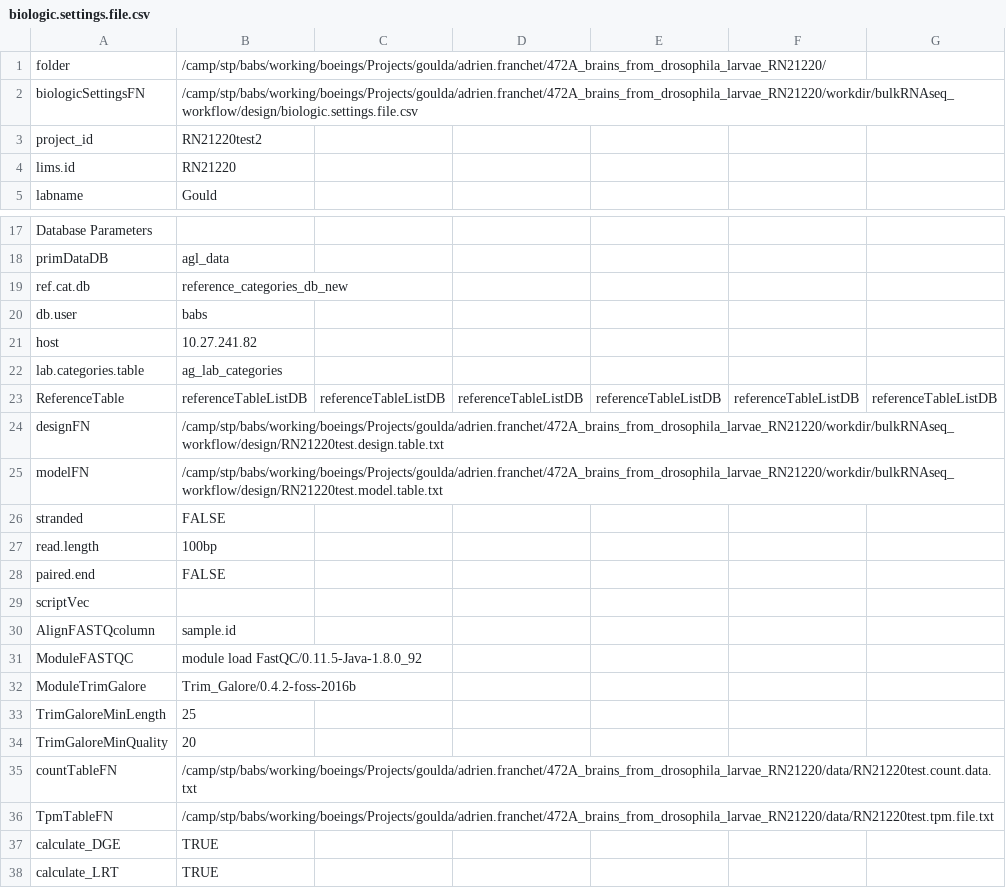
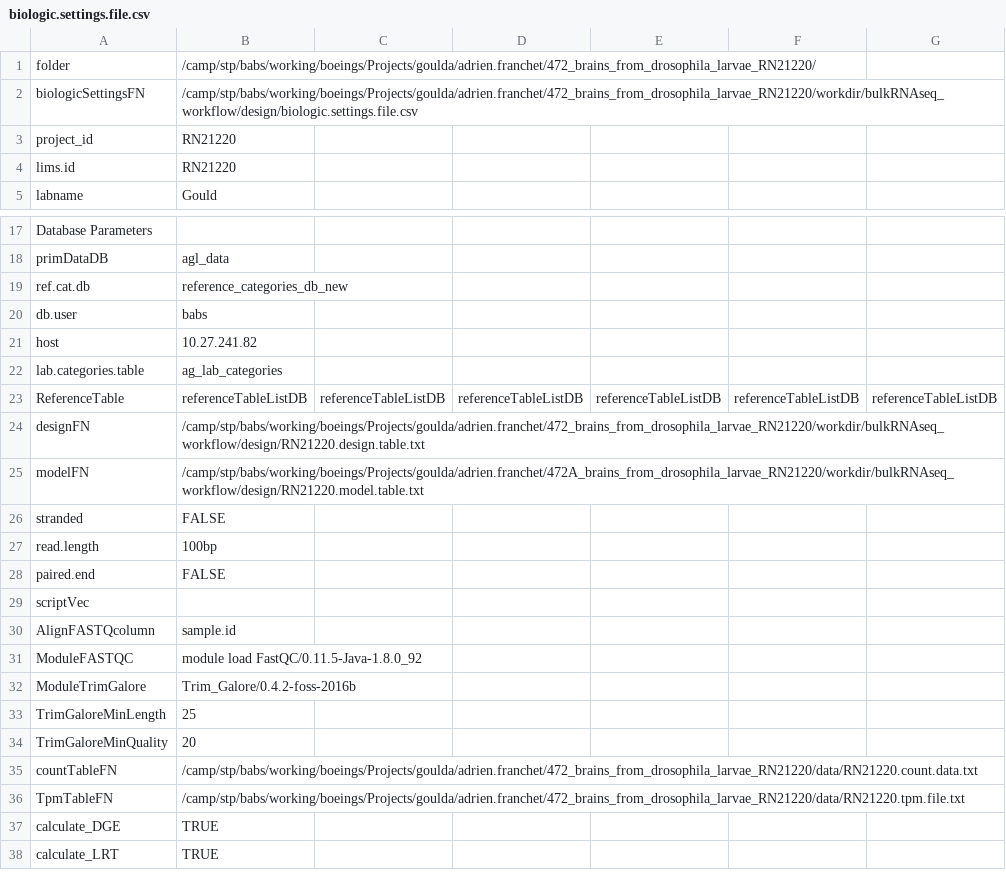
Before and after one commit to decusInLabore/bulkRNAseq_workflow, a CSV file: design/biologic.settings.file.csv, drawn as a sheet; only a part is shown, gaps mark what is left out; the diff names each change by its address in the sheet, - before the commit and + after, or states it on an @@ line.

```diff
--- a/design/biologic.settings.file.csv
+++ b/design/biologic.settings.file.csv
-B1: /camp/stp/babs/working/boeings/Projects/goulda/adrien.franchet/472A_brains_from_drosophila_larvae_RN21220/
+B1: /camp/stp/babs/working/boeings/Projects/goulda/adrien.franchet/472_brains_from_drosophila_larvae_RN21220/
-B2: /camp/stp/babs/working/boeings/Projects/goulda/adrien.franchet/472A_brains_from_drosophila_larvae_RN21220/workdir/bulkRNAseq_workflow/design/biologic.settings.file.csv
+B2: /camp/stp/babs/working/boeings/Projects/goulda/adrien.franchet/472_brains_from_drosophila_larvae_RN21220/workdir/bulkRNAseq_workflow/design/biologic.settings.file.csv
-B3: RN21220test2
+B3: RN21220
-B24: /camp/stp/babs/working/boeings/Projects/goulda/adrien.franchet/472A_brains_from_drosophila_larvae_RN21220/workdir/bulkRNAseq_workflow/design/RN21220test.design.table.txt
+B24: /camp/stp/babs/working/boeings/Projects/goulda/adrien.franchet/472_brains_from_drosophila_larvae_RN21220/workdir/bulkRNAseq_workflow/design/RN21220.design.table.txt
-B25: /camp/stp/babs/working/boeings/Projects/goulda/adrien.franchet/472A_brains_from_drosophila_larvae_RN21220/workdir/bulkRNAseq_workflow/design/RN21220test.model.table.txt
+B25: /camp/stp/babs/working/boeings/Projects/goulda/adrien.franchet/472A_brains_from_drosophila_larvae_RN21220/workdir/bulkRNAseq_workflow/design/RN21220.model.table.txt
-B35: /camp/stp/babs/working/boeings/Projects/goulda/adrien.franchet/472A_brains_from_drosophila_larvae_RN21220/data/RN21220test.count.data.txt
+B35: /camp/stp/babs/working/boeings/Projects/goulda/adrien.franchet/472_brains_from_drosophila_larvae_RN21220/data/RN21220.count.data.txt
-B36: /camp/stp/babs/working/boeings/Projects/goulda/adrien.franchet/472A_brains_from_drosophila_larvae_RN21220/data/RN21220test.tpm.file.txt
+B36: /camp/stp/babs/working/boeings/Projects/goulda/adrien.franchet/472_brains_from_drosophila_larvae_RN21220/data/RN21220.tpm.file.txt
```
Also changed, not shown: 7 other files.
